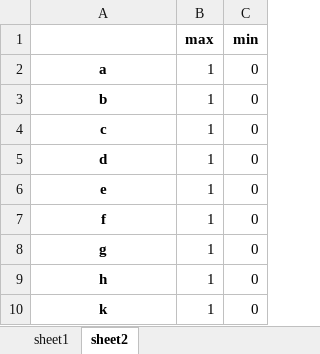
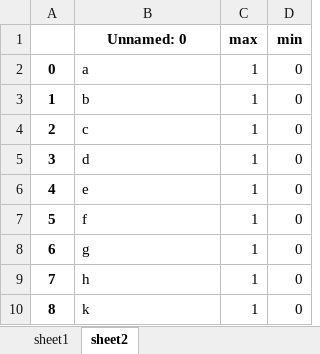
Before and after one commit to axxxhiratani/AkioAI, an Excel workbook: AkioAI/maxinfo/東京芝1800.xlsx, sheet sheet2, drawn as a sheet; values as stored, in another font and other column widths than the file's, no borders; addresses are those after the commit; the diff names each change by its address in the sheet, - before the commit and + after, or states it on an @@ line.

```diff
--- a/AkioAI/maxinfo/東京芝1800.xlsx (sheet sheet2)
+++ b/AkioAI/maxinfo/東京芝1800.xlsx (sheet sheet2)
+column A, rows 2-10: 0 | 1 | 2 | 3 | 4 | 5 | 6 | 7 | 8
-B1: (empty)
+B1: Unnamed: 0
@@ B2:B10 bold: on → off, alignment: center → left @@
```
Also changed, not shown: sheet sheet1, AkioAI/maxinfo/東京芝1600.xlsx, 5 other files.
